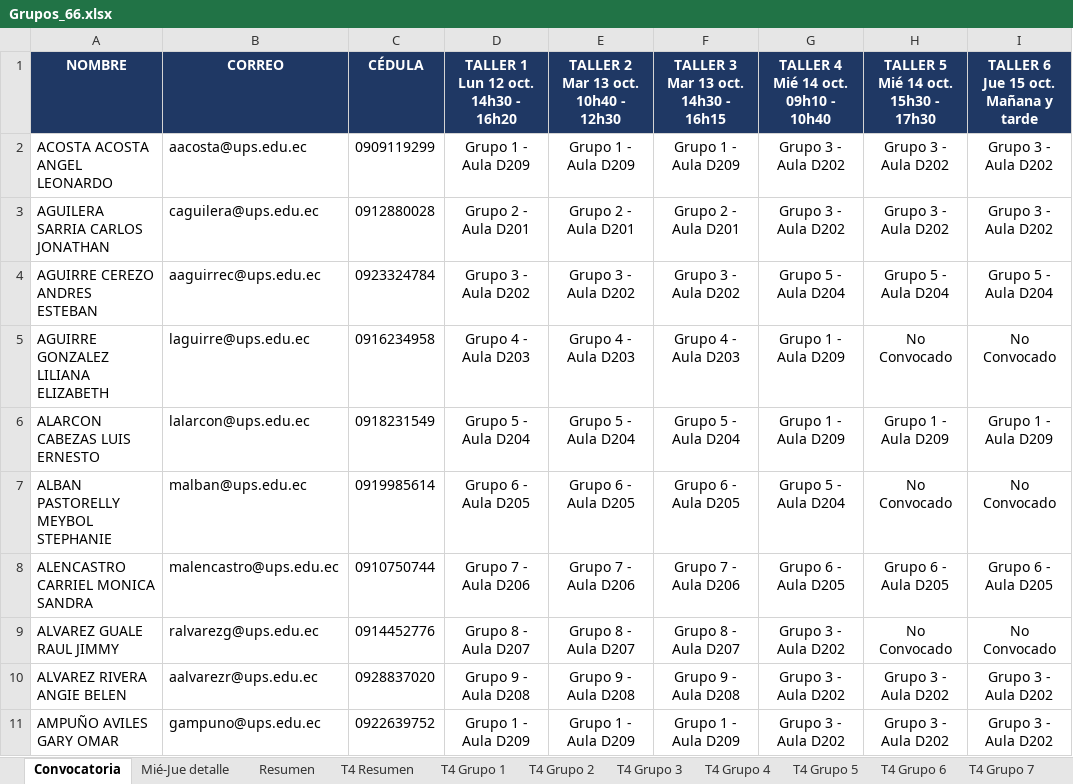
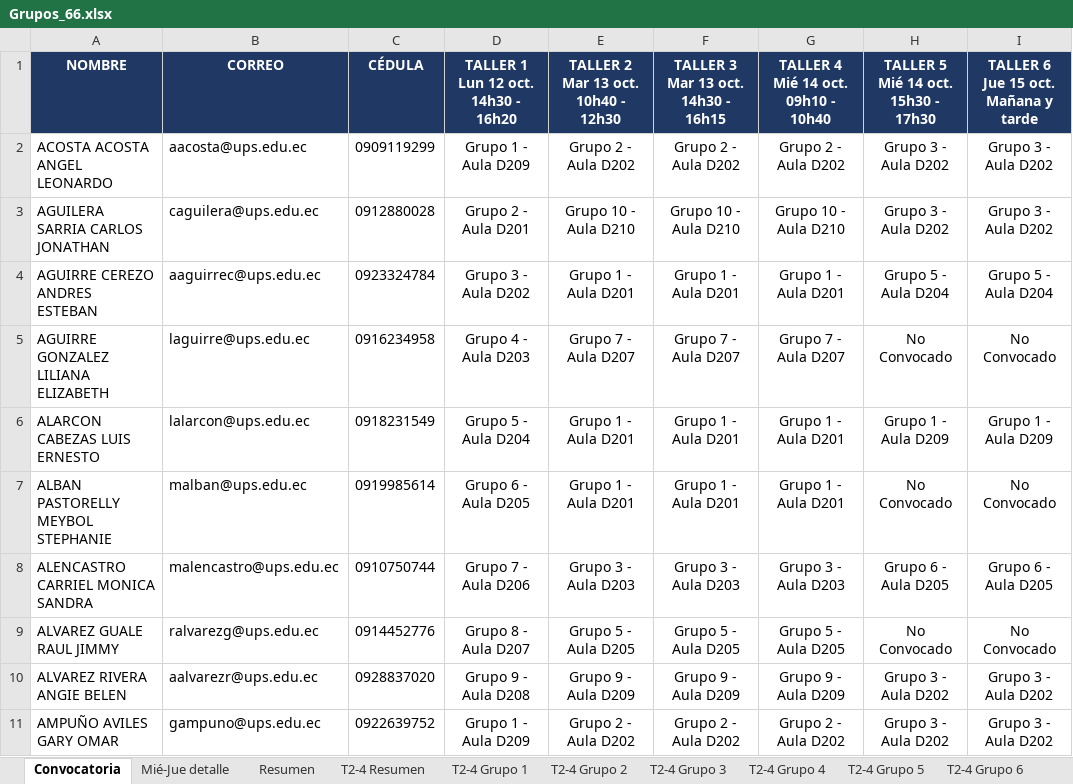
Before and after one commit to santywin/agenda-jfd-69-cue, an Excel workbook: src/assets/data/Grupos_66.xlsx, sheet Convocatoria, drawn as a sheet; only a part is shown; values as stored, in another font and other column widths than the file's, no borders; conditional formats not drawn; the diff covers the shown part only; the diff names each change by its address in the sheet, - before the commit and + after, or states it on an @@ line.

Commit message:
Actualizar datos de Grupos_66 y eliminar Grupos_66_res

```diff
--- a/src/assets/data/Grupos_66.xlsx (sheet Convocatoria)
+++ b/src/assets/data/Grupos_66.xlsx (sheet Convocatoria)
-sheet tab: T4 Resumen
-sheet tab: T4 Grupo 1
-sheet tab: T4 Grupo 2
-sheet tab: T4 Grupo 3
-sheet tab: T4 Grupo 4
-sheet tab: T4 Grupo 5
-sheet tab: T4 Grupo 6
-sheet tab: T4 Grupo 7
+sheet tab: T2-4 Resumen
+sheet tab: T2-4 Grupo 1
+sheet tab: T2-4 Grupo 2
+sheet tab: T2-4 Grupo 3
+sheet tab: T2-4 Grupo 4
+sheet tab: T2-4 Grupo 5
+sheet tab: T2-4 Grupo 6
-E2: Grupo 1 - Aula D209
+E2: Grupo 2 - Aula D202
-F2: Grupo 1 - Aula D209
+F2: Grupo 2 - Aula D202
-G2: Grupo 3 - Aula D202
+G2: Grupo 2 - Aula D202
-E3: Grupo 2 - Aula D201
+E3: Grupo 10 - Aula D210
-F3: Grupo 2 - Aula D201
+F3: Grupo 10 - Aula D210
-G3: Grupo 3 - Aula D202
+G3: Grupo 10 - Aula D210
-E4: Grupo 3 - Aula D202
+E4: Grupo 1 - Aula D201
-F4: Grupo 3 - Aula D202
+F4: Grupo 1 - Aula D201
-G4: Grupo 5 - Aula D204
+G4: Grupo 1 - Aula D201
-E5: Grupo 4 - Aula D203
+E5: Grupo 7 - Aula D207
-F5: Grupo 4 - Aula D203
+F5: Grupo 7 - Aula D207
-G5: Grupo 1 - Aula D209
+G5: Grupo 7 - Aula D207
-E6: Grupo 5 - Aula D204
+E6: Grupo 1 - Aula D201
-F6: Grupo 5 - Aula D204
+F6: Grupo 1 - Aula D201
-G6: Grupo 1 - Aula D209
+G6: Grupo 1 - Aula D201
-E7: Grupo 6 - Aula D205
+E7: Grupo 1 - Aula D201
-F7: Grupo 6 - Aula D205
+F7: Grupo 1 - Aula D201
-G7: Grupo 5 - Aula D204
+G7: Grupo 1 - Aula D201
-E8: Grupo 7 - Aula D206
+E8: Grupo 3 - Aula D203
-F8: Grupo 7 - Aula D206
+F8: Grupo 3 - Aula D203
-G8: Grupo 6 - Aula D205
+G8: Grupo 3 - Aula D203
-E9: Grupo 8 - Aula D207
+E9: Grupo 5 - Aula D205
-F9: Grupo 8 - Aula D207
+F9: Grupo 5 - Aula D205
-G9: Grupo 3 - Aula D202
+G9: Grupo 5 - Aula D205
-E10: Grupo 9 - Aula D208
+E10: Grupo 9 - Aula D209
-F10: Grupo 9 - Aula D208
+F10: Grupo 9 - Aula D209
-G10: Grupo 3 - Aula D202
+G10: Grupo 9 - Aula D209
-E11: Grupo 1 - Aula D209
+E11: Grupo 2 - Aula D202
-F11: Grupo 1 - Aula D209
+F11: Grupo 2 - Aula D202
-G11: Grupo 3 - Aula D202
+G11: Grupo 2 - Aula D202
```
Also changed, not shown: 864 edited cells elsewhere in this sheet, sheet Mié-Jue detalle, sheet Resumen, sheet T1 Grupo 7, sheet T1 Grupo 5, sheet T1 Grupo 8, sheet T1 Grupo 9, 5 more sheets, other sheet tabs, formulas that keep their value, 1 other file.
